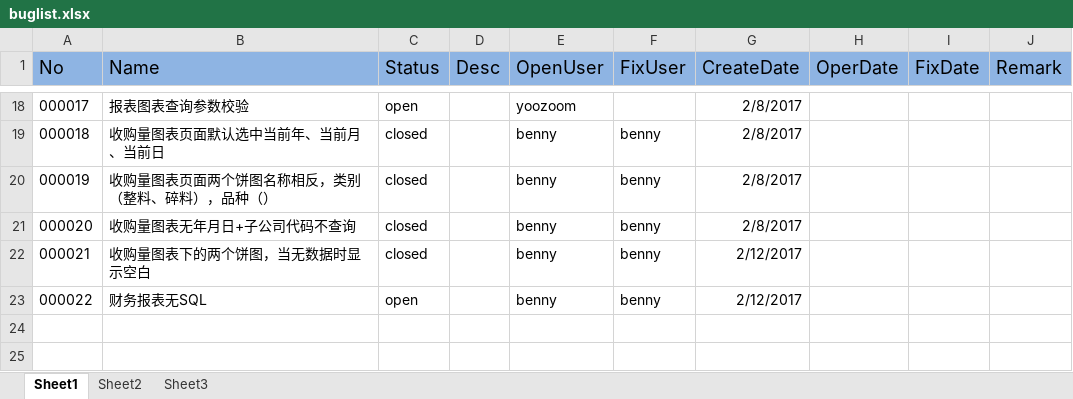
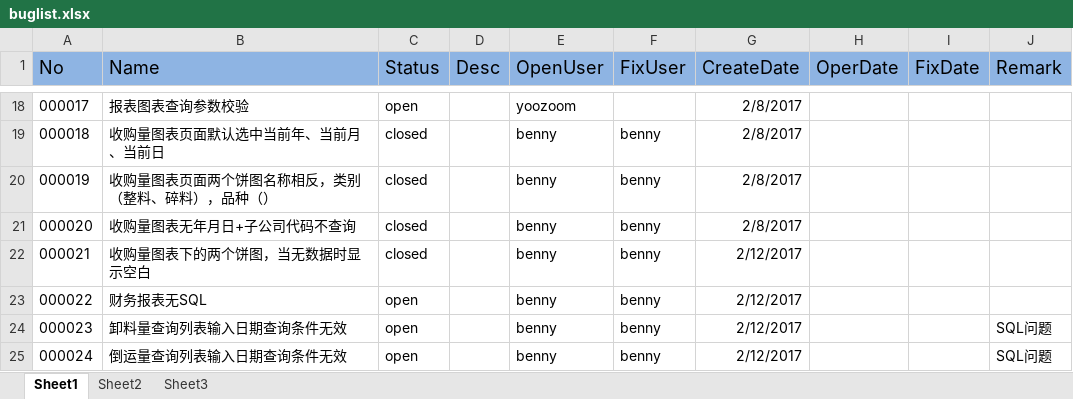
Before and after one commit to yoozoom/peon, an Excel workbook: buglist.xlsx, sheet Sheet1, drawn as a sheet; only a part is shown, gaps mark what is left out; values as stored, in another font and other column widths than the file's, no borders; the diff names each change by its address in the sheet, - before the commit and + after, or states it on an @@ line.

```diff
--- a/buglist.xlsx (sheet Sheet1)
+++ b/buglist.xlsx (sheet Sheet1)
+row 24: 000023 | 卸料量查询列表输入日期查询条件无效 | open |  | benny | benny | 2/12/2017 |  |  | SQL问题
+row 25: 000024 | 倒运量查询列表输入日期查询条件无效 | open |  | benny | benny | 2/12/2017 |  |  | SQL问题
```
Also changed, not shown: 1 other file.
